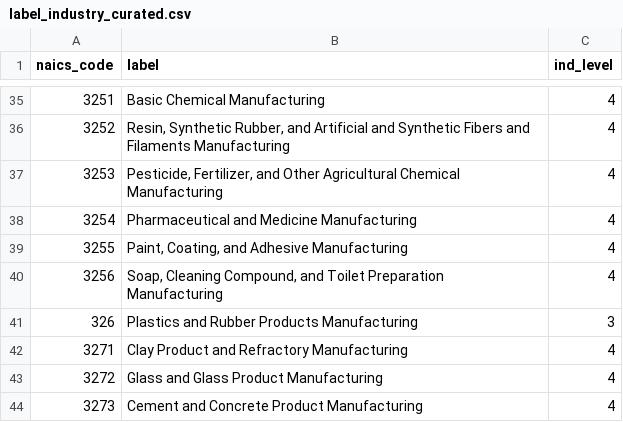
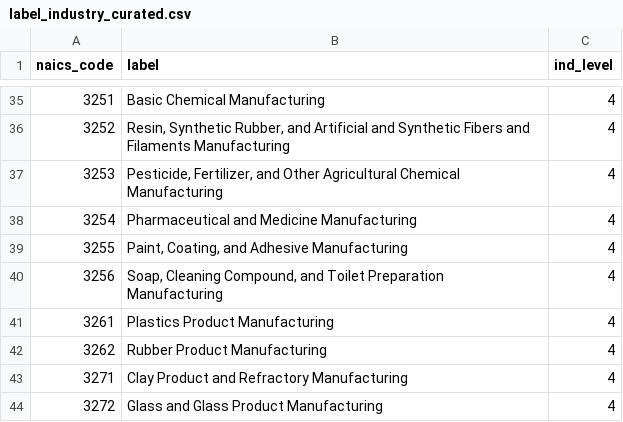
Before and after one commit to RodgerDodgerGames/RoaringSteel, a CSV file: public/data/label_industry_curated.csv, drawn as a sheet; only a part is shown, gaps mark what is left out; the shorter side is filled out with more unchanged rows.

```diff
--- a/public/data/label_industry_curated.csv
+++ b/public/data/label_industry_curated.csv
@@ -40,3 +40,4 @@ naics_code,label,ind_level
 3256,"Soap, Cleaning Compound, and Toilet Preparation Manufacturing",4
-326,"Plastics and Rubber Products Manufacturing",3
+3261,"Plastics Product Manufacturing",4
+3262,"Rubber Product Manufacturing",4
 3271,"Clay Product and Refractory Manufacturing",4
```
Also changed, not shown: public/data/label_industry_curated_test.csv.
